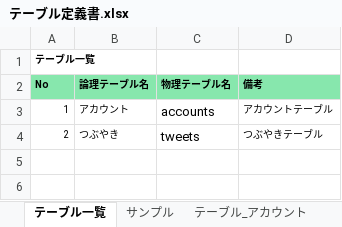
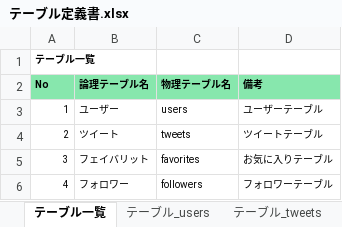
Before and after one commit to KAZ5298/Portfolio_TwitterApp, an Excel workbook: doc/03.詳細設計/テーブル定義書.xlsx, sheet テーブル一覧, drawn as a sheet; values as stored, in another font and other column widths than the file's, no borders; the diff names each change by its address in the sheet, - before the commit and + after, or states it on an @@ line.

```diff
--- a/doc/03.詳細設計/テーブル定義書.xlsx (sheet テーブル一覧)
+++ b/doc/03.詳細設計/テーブル定義書.xlsx (sheet テーブル一覧)
-sheet tab: テーブル_アカウント
+sheet tab: テーブル_users
@@ sheet tab hidden: サンプル @@
-B3 (論理テーブル名): アカウント
+B3 (論理テーブル名): ユーザー
-C3 (物理テーブル名): accounts
+C3 (物理テーブル名): users
@@ C3:C4 text size: smaller @@
-D3 (備考): アカウントテーブル
+D3 (備考): ユーザーテーブル
-B4 (論理テーブル名): つぶやき
+B4 (論理テーブル名): ツイート
-D4 (備考): つぶやきテーブル
+D4 (備考): ツイートテーブル
+row 5: 3 | フェイバリット | favorites | お気に入りテーブル
+row 6: 4 | フォロワー | followers | フォロワーテーブル
```
Also changed, not shown: sheet テーブル_users, sheet テーブル_tweets, other sheet tabs.
